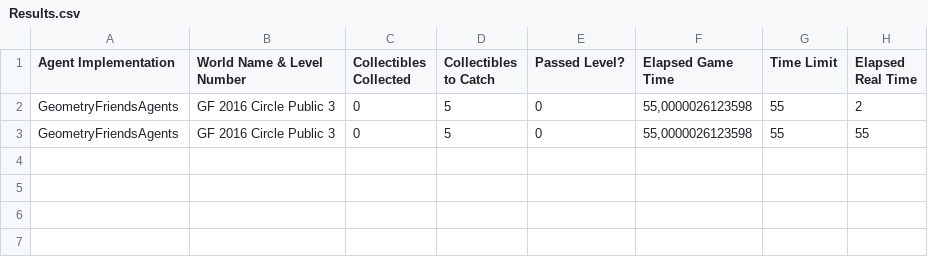
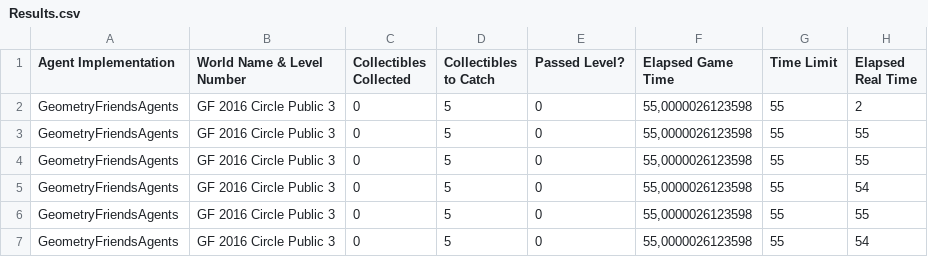
Before and after one commit to aeau/we-are-hyper-neat, a CSV file: GeometryFriendsGame/Release/Results/Results.csv, drawn as a sheet.

```diff
--- a/GeometryFriendsGame/Release/Results/Results.csv
+++ b/GeometryFriendsGame/Release/Results/Results.csv
@@ -3 +3,5 @@ GeometryFriendsAgents;GF 2016 Circle Public 3;0;5;0;55,0000026123598;55;2
 GeometryFriendsAgents;GF 2016 Circle Public 3;0;5;0;55,0000026123598;55;55
+GeometryFriendsAgents;GF 2016 Circle Public 3;0;5;0;55,0000026123598;55;55
+GeometryFriendsAgents;GF 2016 Circle Public 3;0;5;0;55,0000026123598;55;54
+GeometryFriendsAgents;GF 2016 Circle Public 3;0;5;0;55,0000026123598;55;55
+GeometryFriendsAgents;GF 2016 Circle Public 3;0;5;0;55,0000026123598;55;54
```
Also changed, not shown: 9 other files.
